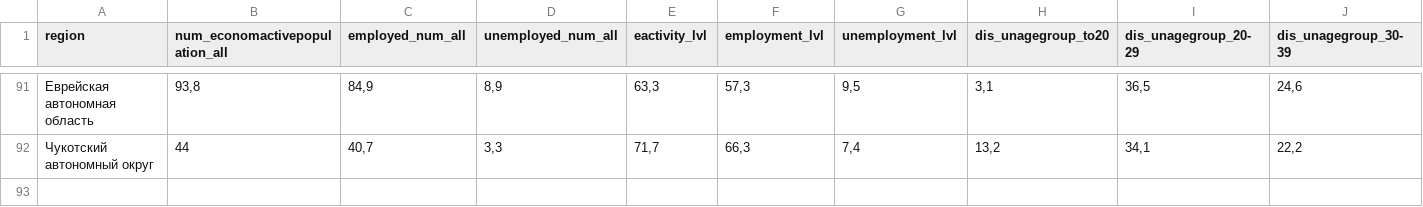
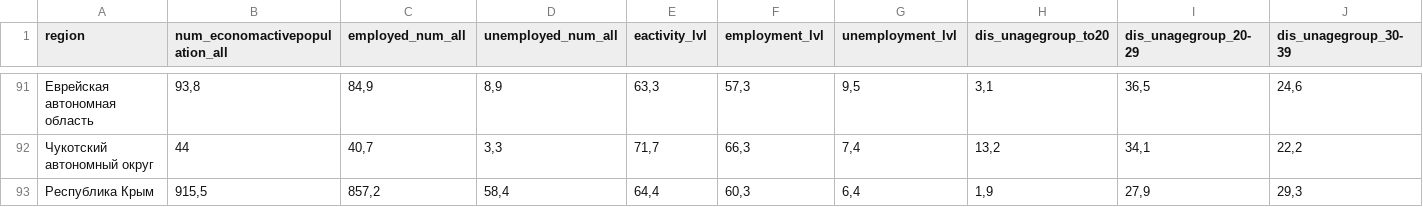
Before and after one commit to ryureiko/OAR_PROJECT, a CSV file: data/dataset_data.csv, drawn as a sheet; only a part is shown, gaps mark what is left out; rows hold the shown columns only; the diff names each change by its address in the sheet, - before the commit and + after, or states it on an @@ line.

```diff
--- a/data/dataset_data.csv
+++ b/data/dataset_data.csv
+row 93: Республика Крым | 915,5 | 857,2 | 58,4 | 64,4 | 60,3 | 6,4 | 1,9 | 27,9 | 29,3
```
Also changed, not shown: 1 other file.
